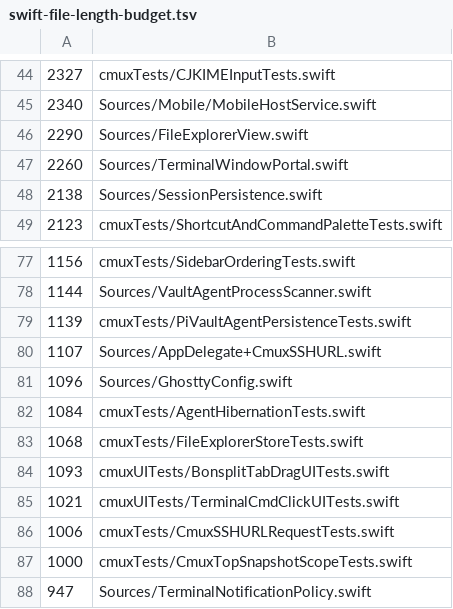
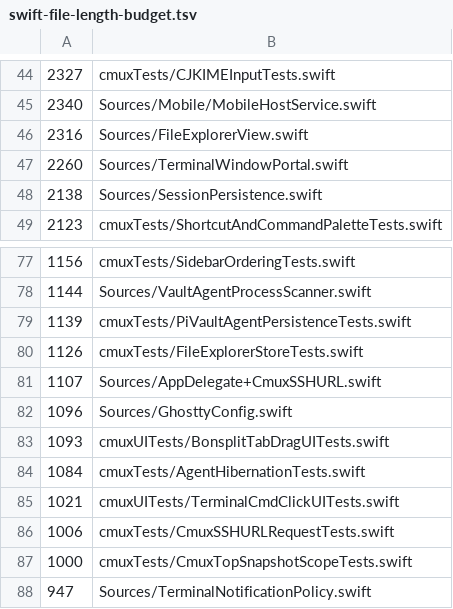
Before and after one commit to emergent-inc/mosaic, a TSV file: .github/swift-file-length-budget.tsv, drawn as a sheet; only a part is shown, gaps mark what is left out.

Commit message:
Fix FileExplorer updateNSView re-entrant SwiftUI loop on macOS 26 (#4931) (#5786)
* Add failing test: FileExplorer update passes must stay idempotent

Drive the container to a steady Find state and assert that redundant
updateVisibility and updatePresentation(.find) passes leave needsLayout
unchanged, with a positive control that a genuine change still invalidates.
Fails today because updateSearchLayout sets needsLayout on every call.

* Fix #4931: make FileExplorer panel updates idempotent to stop macOS 26 hang

The right-sidebar FileExplorer pinned the main thread at 100% CPU on macOS 26
(Tahoe), beachballing the app until force-quit. A captured .hang shows every
main-thread sample in one SwiftUI transaction loop:

  FileExplorerPanelView.updateNSView
    -> FileExplorerContainerView.updateSearchLayout
       -> -[NSView _setHidden:] -> KVO didChangeValueForKey: -> re-enter graph

updateNSView mutated AppKit state on every SwiftUI pass: updateSearchLayout,
updateVisibility, and the header reassigned NSView.isHidden, a constraint
constant, an NSImage, and label strings unconditionally. Assigning isHidden to
its current value still emits KVO and setNeedsDisplay, which on macOS 26
re-enters the graph through updateNSView and never settles.

Guard every write so the pass mutates (and requests layout) only when a value
actually changes. Reproduces via Cmd+Shift+F (Find in Directory) with the
sidebar visible, and on launch with a persisted Find sidebar.

Complements #4937, which stops the hidden panel mounting at launch, by removing
the loop at its source.

* Bump Swift file length budget for FileExplorer idempotency fix

The #4931 fix adds idempotency guards to FileExplorerView.swift (+26
lines) and a regression test to FileExplorerStoreTests.swift (+50
lines), pushing both past their tracked budgets. Refresh the two
entries to accept this debt.

* Fix FileExplorer tests to use Swift Testing

* Fix FileExplorer Swift Testing discovery

---------

Co-authored-by: austinpower1258 <austinwang115@gmail.com>

```diff
--- a/.github/swift-file-length-budget.tsv
+++ b/.github/swift-file-length-budget.tsv
@@ -45,3 +45,3 @@
 2340	Sources/Mobile/MobileHostService.swift
-2290	Sources/FileExplorerView.swift
+2316	Sources/FileExplorerView.swift
 2260	Sources/TerminalWindowPortal.swift
@@ -79,7 +79,7 @@
 1139	cmuxTests/PiVaultAgentPersistenceTests.swift
+1126	cmuxTests/FileExplorerStoreTests.swift
 1107	Sources/AppDelegate+CmuxSSHURL.swift
 1096	Sources/GhosttyConfig.swift
+1093	cmuxUITests/BonsplitTabDragUITests.swift
 1084	cmuxTests/AgentHibernationTests.swift
-1068	cmuxTests/FileExplorerStoreTests.swift
-1093	cmuxUITests/BonsplitTabDragUITests.swift
 1021	cmuxUITests/TerminalCmdClickUITests.swift
```
Also changed, not shown: 2 other files.
